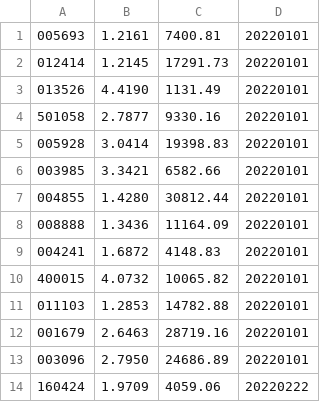
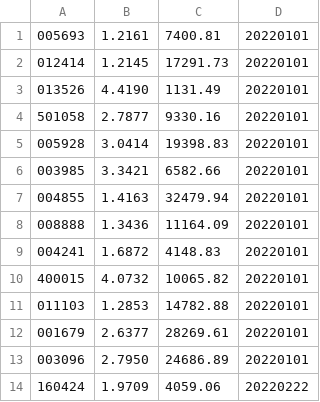
Before and after one commit to leigingban/found, a CSV file: found.csv, drawn as a sheet.

```diff
--- a/found.csv
+++ b/found.csv
@@ -6,3 +6,3 @@
 003985,3.3421,6582.66,20220101
-004855,1.4280,30812.44,20220101
+004855,1.4163,32479.94,20220101
 008888,1.3436,11164.09,20220101
@@ -11,3 +11,3 @@
 011103,1.2853,14782.88,20220101
-001679,2.6463,28719.16,20220101
+001679,2.6377,28269.61,20220101
 003096,2.7950,24686.89,20220101
```
Also changed, not shown: 1 other file.
